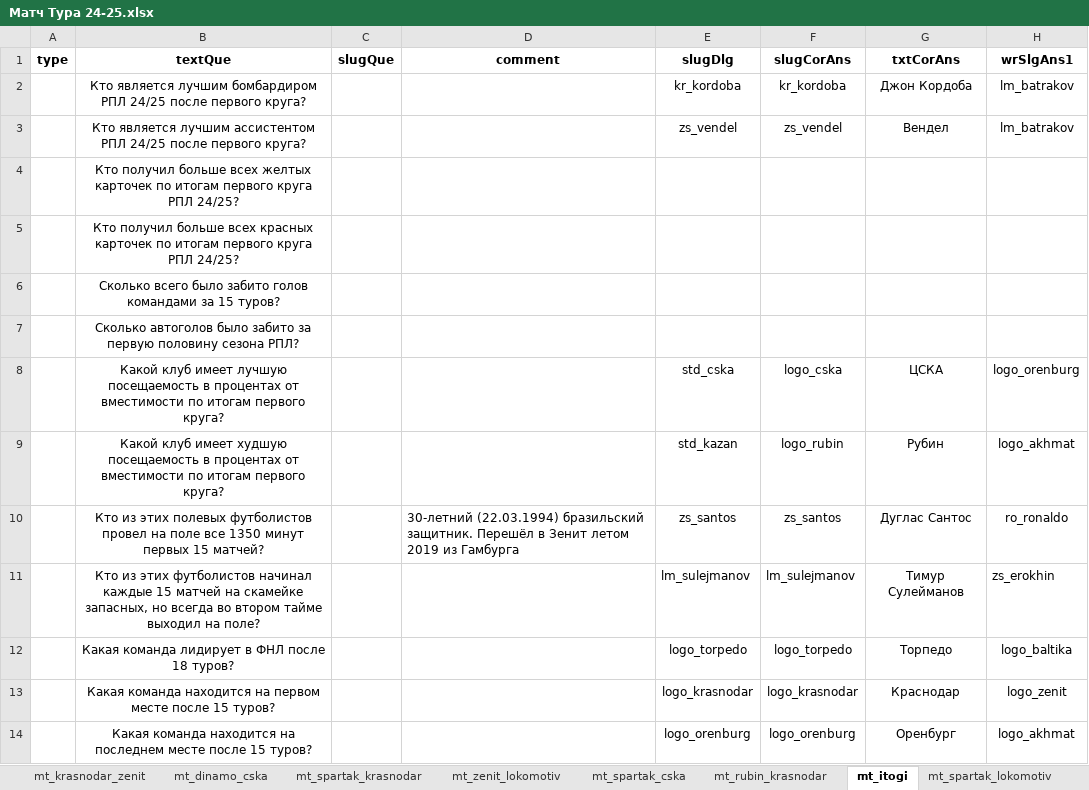
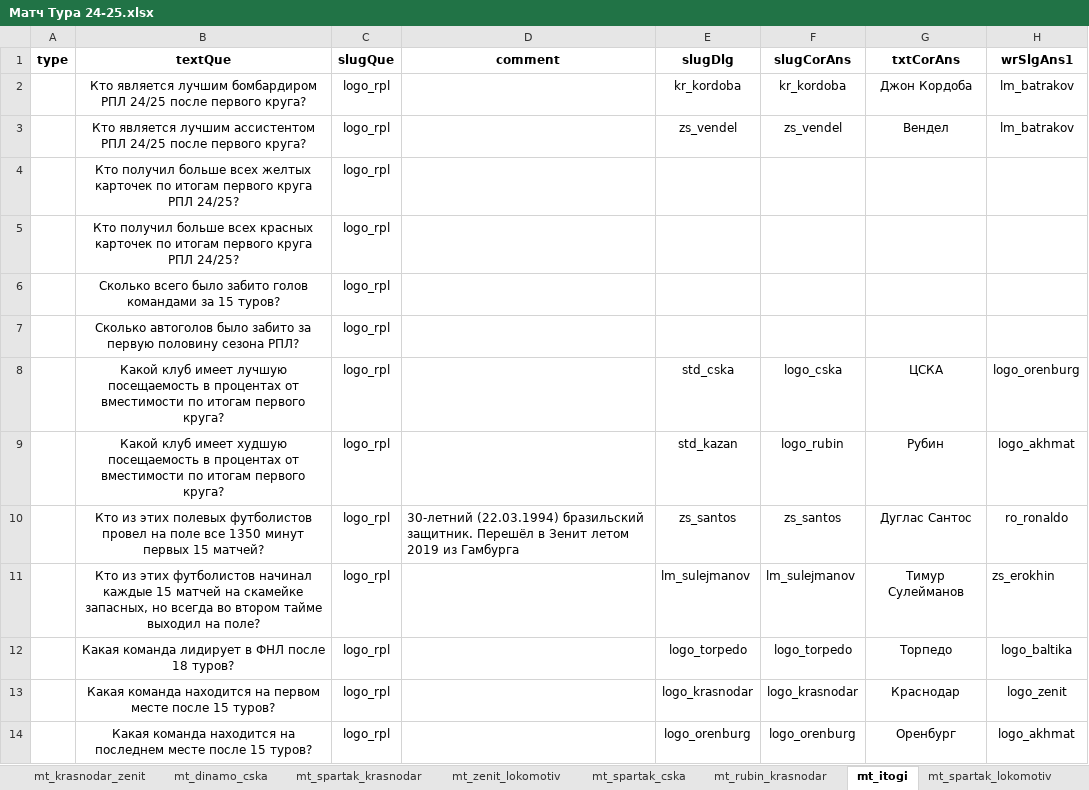
Before and after one commit to amaranth64/amaranth64.github.io, an Excel workbook: RPL_V2/xlsx/Матч Тура 24-25.xlsx, sheet mt_itogi, drawn as a sheet; only a part is shown; values as stored, in another font and other column widths than the file's, no borders; the diff covers the shown part only; the diff names each change by its address in the sheet, - before the commit and + after, or states it on an @@ line.

Commit message:
Add 07 11

```diff
--- a/RPL_V2/xlsx/Матч Тура 24-25.xlsx (sheet mt_itogi)
+++ b/RPL_V2/xlsx/Матч Тура 24-25.xlsx (sheet mt_itogi)
-C2:C14 (slugQue): (empty)
+C2:C14 (slugQue): logo_rpl
```
Also changed, not shown: 13 edited cells elsewhere in this sheet.
